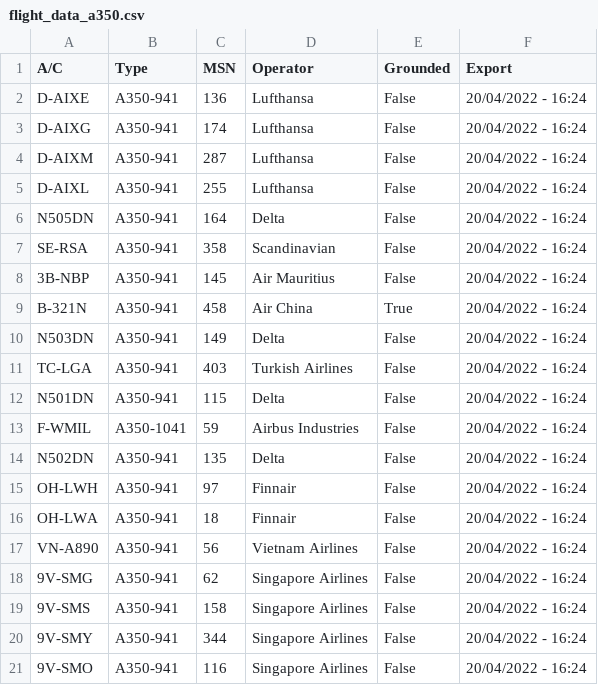
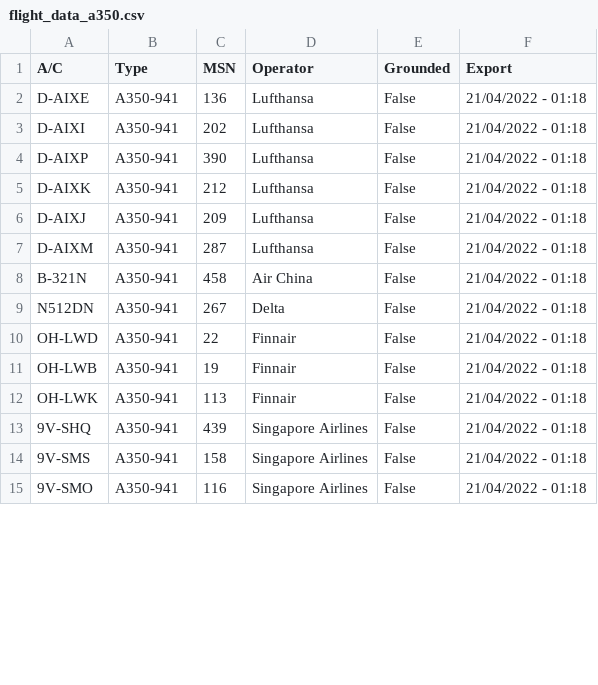
Before and after one commit to clintjb/clintjb.github.v2, a CSV file: _data/flight_data_a350.csv, drawn as a sheet; only a part is shown; the diff covers the shown part only.

```diff
--- a/_data/flight_data_a350.csv
+++ b/_data/flight_data_a350.csv
@@ -1,21 +1,15 @@
 A/C,Type,MSN,Operator,Grounded,Export
-D-AIXE,A350-941,136,Lufthansa,False,20/04/2022 - 16:24
-D-AIXG,A350-941,174,Lufthansa,False,20/04/2022 - 16:24
-D-AIXM,A350-941,287,Lufthansa,False,20/04/2022 - 16:24
-D-AIXL,A350-941,255,Lufthansa,False,20/04/2022 - 16:24
-N505DN,A350-941,164,Delta,False,20/04/2022 - 16:24
-SE-RSA,A350-941,358,Scandinavian,False,20/04/2022 - 16:24
-3B-NBP,A350-941,145,Air Mauritius,False,20/04/2022 - 16:24
-B-321N,A350-941,458,Air China,True,20/04/2022 - 16:24
-N503DN,A350-941,149,Delta,False,20/04/2022 - 16:24
-TC-LGA,A350-941,403,Turkish Airlines,False,20/04/2022 - 16:24
-N501DN,A350-941,115,Delta,False,20/04/2022 - 16:24
-F-WMIL,A350-1041,59,Airbus Industries,False,20/04/2022 - 16:24
-N502DN,A350-941,135,Delta,False,20/04/2022 - 16:24
-OH-LWH,A350-941,97,Finnair,False,20/04/2022 - 16:24
-OH-LWA,A350-941,18,Finnair,False,20/04/2022 - 16:24
-VN-A890,A350-941,56,Vietnam Airlines,False,20/04/2022 - 16:24
-9V-SMG,A350-941,62,Singapore Airlines,False,20/04/2022 - 16:24
-9V-SMS,A350-941,158,Singapore Airlines,False,20/04/2022 - 16:24
-9V-SMY,A350-941,344,Singapore Airlines,False,20/04/2022 - 16:24
-9V-SMO,A350-941,116,Singapore Airlines,False,20/04/2022 - 16:24
+D-AIXE,A350-941,136,Lufthansa,False,21/04/2022 - 01:18
+D-AIXI,A350-941,202,Lufthansa,False,21/04/2022 - 01:18
+D-AIXP,A350-941,390,Lufthansa,False,21/04/2022 - 01:18
+D-AIXK,A350-941,212,Lufthansa,False,21/04/2022 - 01:18
+D-AIXJ,A350-941,209,Lufthansa,False,21/04/2022 - 01:18
+D-AIXM,A350-941,287,Lufthansa,False,21/04/2022 - 01:18
+B-321N,A350-941,458,Air China,False,21/04/2022 - 01:18
+N512DN,A350-941,267,Delta,False,21/04/2022 - 01:18
+OH-LWD,A350-941,22,Finnair,False,21/04/2022 - 01:18
+OH-LWB,A350-941,19,Finnair,False,21/04/2022 - 01:18
+OH-LWK,A350-941,113,Finnair,False,21/04/2022 - 01:18
+9V-SHQ,A350-941,439,Singapore Airlines,False,21/04/2022 - 01:18
+9V-SMS,A350-941,158,Singapore Airlines,False,21/04/2022 - 01:18
+9V-SMO,A350-941,116,Singapore Airlines,False,21/04/2022 - 01:18
```
Also changed, not shown: 6 added rows, 5 removed rows and 15 edited cells elsewhere in this file, 1 other file.
